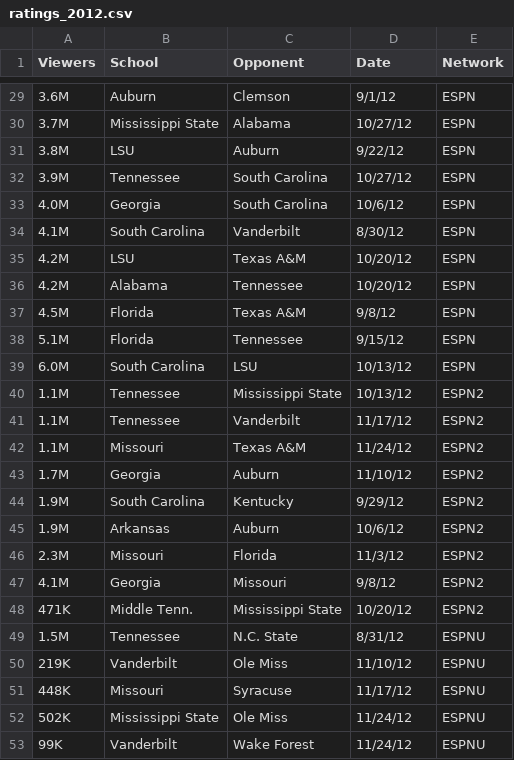
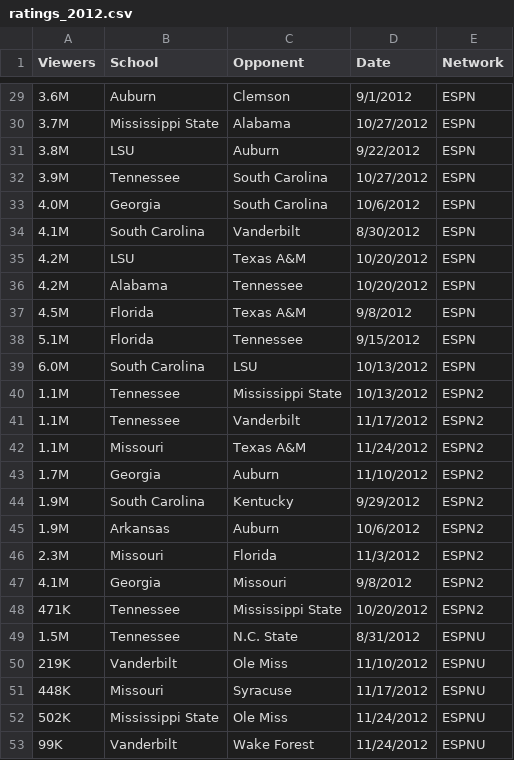
Before and after one commit to heathersaul-nos3lf/ETL_Sportsballs, a CSV file: Resources/ratings_2012.csv, drawn as a sheet; only a part is shown, gaps mark what is left out; the diff covers the shown part only; the diff names each change by its address in the sheet, - before the commit and + after, or states it on an @@ line.

```diff
--- a/Resources/ratings_2012.csv
+++ b/Resources/ratings_2012.csv
-D29 (Date): 9/1/12
+D29 (Date): 9/1/2012
-D30 (Date): 10/27/12
+D30 (Date): 10/27/2012
-D31 (Date): 9/22/12
+D31 (Date): 9/22/2012
-D32 (Date): 10/27/12
+D32 (Date): 10/27/2012
-D33 (Date): 10/6/12
+D33 (Date): 10/6/2012
-D34 (Date): 8/30/12
+D34 (Date): 8/30/2012
-D35:D36 (Date): 10/20/12
+D35:D36 (Date): 10/20/2012
-D37 (Date): 9/8/12
+D37 (Date): 9/8/2012
-D38 (Date): 9/15/12
+D38 (Date): 9/15/2012
-D39:D40 (Date): 10/13/12
+D39:D40 (Date): 10/13/2012
-D41 (Date): 11/17/12
+D41 (Date): 11/17/2012
-D42 (Date): 11/24/12
+D42 (Date): 11/24/2012
-D43 (Date): 11/10/12
+D43 (Date): 11/10/2012
-D44 (Date): 9/29/12
+D44 (Date): 9/29/2012
-D45 (Date): 10/6/12
+D45 (Date): 10/6/2012
-D46 (Date): 11/3/12
+D46 (Date): 11/3/2012
-D47 (Date): 9/8/12
+D47 (Date): 9/8/2012
-B48 (School): Middle Tenn.
+B48 (School): Tennessee
-D48 (Date): 10/20/12
+D48 (Date): 10/20/2012
-D49 (Date): 8/31/12
+D49 (Date): 8/31/2012
-D50 (Date): 11/10/12
+D50 (Date): 11/10/2012
-D51 (Date): 11/17/12
+D51 (Date): 11/17/2012
-D52:D53 (Date): 11/24/12
+D52:D53 (Date): 11/24/2012
```
Also changed, not shown: 27 edited cells elsewhere in this file.
